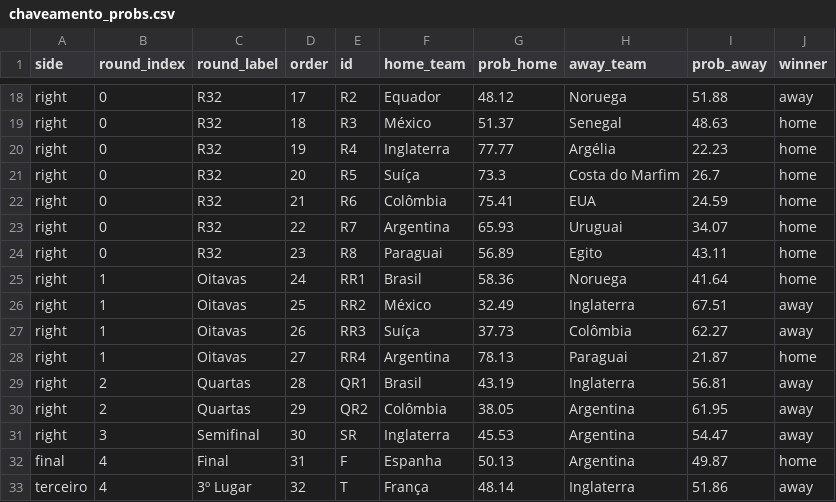
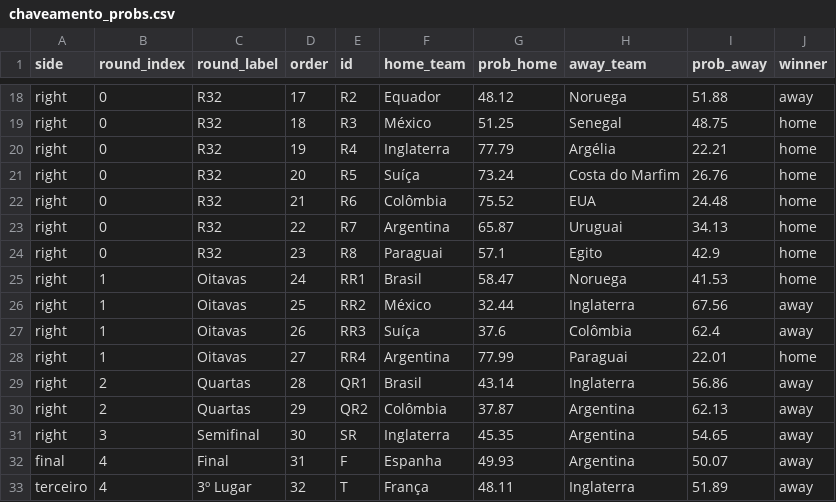
Before and after one commit to jptakeo/WorldCup2026, a CSV file: docs/csv/previsoes/chaveamento_probs.csv, drawn as a sheet; only a part is shown, gaps mark what is left out; the diff covers the shown part only; the diff names each change by its address in the sheet, - before the commit and + after, or states it on an @@ line.

```diff
--- a/docs/csv/previsoes/chaveamento_probs.csv
+++ b/docs/csv/previsoes/chaveamento_probs.csv
-G19 (prob_home): 51.37
+G19 (prob_home): 51.25
-I19 (prob_away): 48.63
+I19 (prob_away): 48.75
-G20 (prob_home): 77.77
+G20 (prob_home): 77.79
-I20 (prob_away): 22.23
+I20 (prob_away): 22.21
-G21 (prob_home): 73.3
+G21 (prob_home): 73.24
-I21 (prob_away): 26.7
+I21 (prob_away): 26.76
-G22 (prob_home): 75.41
+G22 (prob_home): 75.52
-I22 (prob_away): 24.59
+I22 (prob_away): 24.48
-G23 (prob_home): 65.93
+G23 (prob_home): 65.87
-I23 (prob_away): 34.07
+I23 (prob_away): 34.13
-G24 (prob_home): 56.89
+G24 (prob_home): 57.1
-I24 (prob_away): 43.11
+I24 (prob_away): 42.9
-G25 (prob_home): 58.36
+G25 (prob_home): 58.47
-I25 (prob_away): 41.64
+I25 (prob_away): 41.53
-G26 (prob_home): 32.49
+G26 (prob_home): 32.44
-I26 (prob_away): 67.51
+I26 (prob_away): 67.56
-G27 (prob_home): 37.73
+G27 (prob_home): 37.6
-I27 (prob_away): 62.27
+I27 (prob_away): 62.4
-G28 (prob_home): 78.13
+G28 (prob_home): 77.99
-I28 (prob_away): 21.87
+I28 (prob_away): 22.01
-G29 (prob_home): 43.19
+G29 (prob_home): 43.14
-I29 (prob_away): 56.81
+I29 (prob_away): 56.86
-G30 (prob_home): 38.05
+G30 (prob_home): 37.87
-I30 (prob_away): 61.95
+I30 (prob_away): 62.13
-G31 (prob_home): 45.53
+G31 (prob_home): 45.35
-I31 (prob_away): 54.47
+I31 (prob_away): 54.65
-G32 (prob_home): 50.13
+G32 (prob_home): 49.93
-I32 (prob_away): 49.87
+I32 (prob_away): 50.07
-J32 (winner): home
+J32 (winner): away
-G33 (prob_home): 48.14
+G33 (prob_home): 48.11
-I33 (prob_away): 51.86
+I33 (prob_away): 51.89
```
Also changed, not shown: 32 edited cells elsewhere in this file, docs/csv/previsoes/all_matchups.csv, docs/csv/previsoes/partidas.csv, 4 other files.
